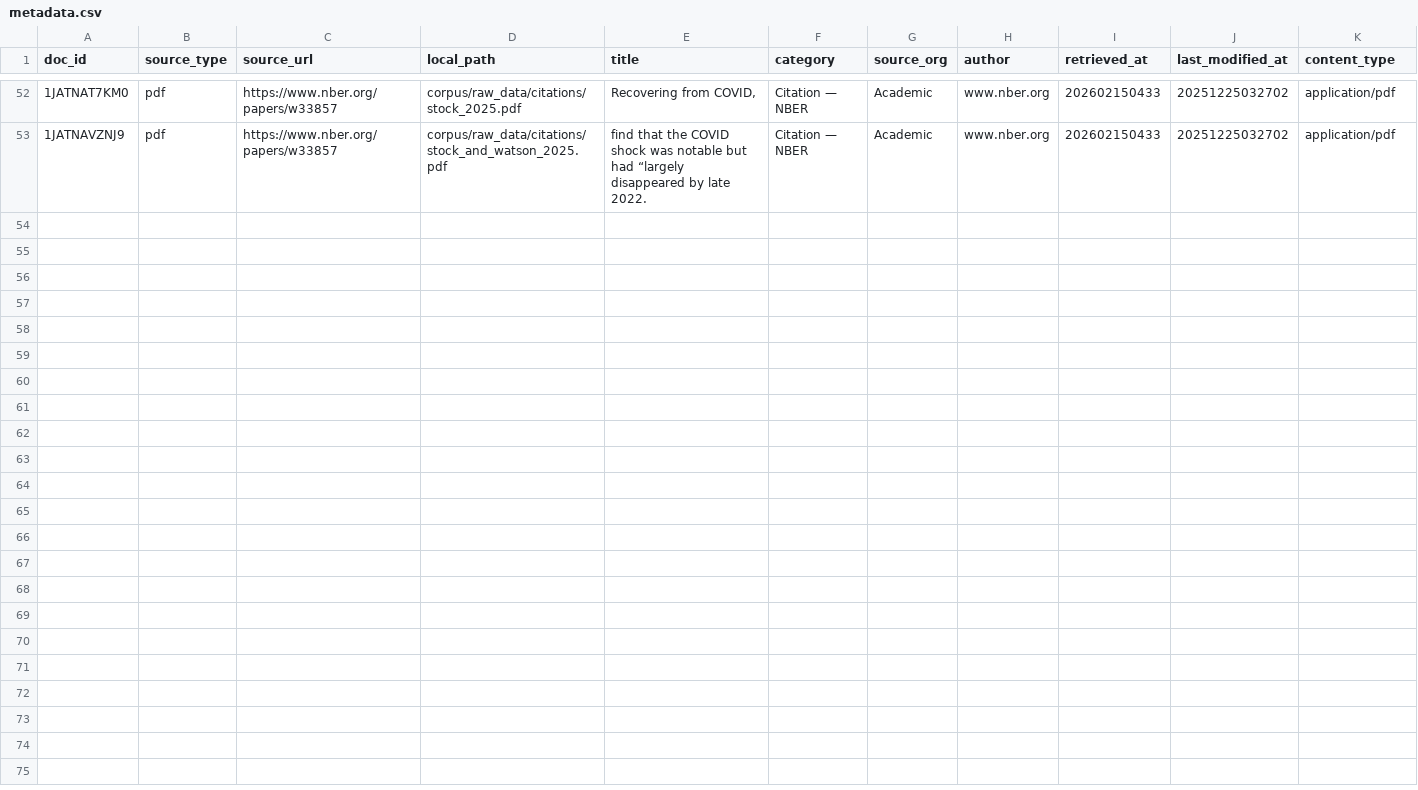
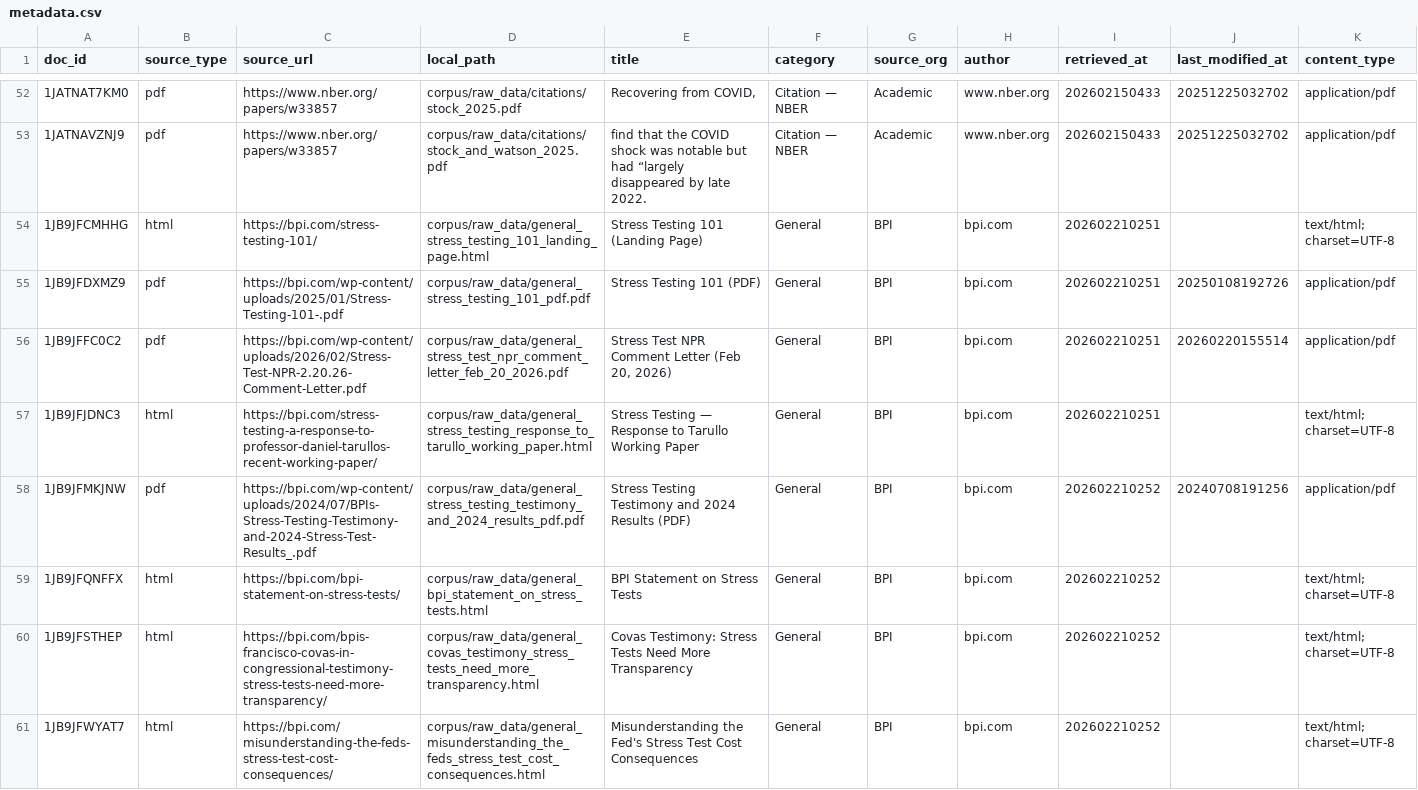
Before and after one commit to garthmortensen/rag_v1, a CSV file: corpus/metadata.csv, drawn as a sheet; only a part is shown, gaps mark what is left out; rows hold the shown columns only; the diff names each change by its address in the sheet, - before the commit and + after, or states it on an @@ line.

Commit message:
feat: add support for additional online sources

```diff
--- a/corpus/metadata.csv
+++ b/corpus/metadata.csv
+row 54: 1JB9JFCMHHG | html | https://bpi.com/stress-testing-101/ | corpus/raw_data/general_stress_testing_101_landing_page.html | Stress Testing 101 (Landing Page) | General | BPI | bpi.com | 202602210251 |  | text/html; charset=UTF-8
+row 55: 1JB9JFDXMZ9 | pdf | https://bpi.com/wp-content/uploads/2025/01/Stress-Testing-101-.pdf | corpus/raw_data/general_stress_testing_101_pdf.pdf | Stress Testing 101 (PDF) | General | BPI | bpi.com | 202602210251 | 20250108192726 | application/pdf
+row 56: 1JB9JFFC0C2 | pdf | https://bpi.com/wp-content/uploads/2026/02/Stress-Test-NPR-2.20.26-Comment-Letter.pdf | corpus/raw_data/general_stress_test_npr_comment_letter_feb_20_2026.pdf | Stress Test NPR Comment Letter (Feb 20, 2026) | General | BPI | bpi.com | 202602210251 | 20260220155514 | application/pdf
+row 57: 1JB9JFJDNC3 | html | https://bpi.com/stress-testing-a-response-to-professor-daniel-tarullos-recent-working-paper/ | corpus/raw_data/general_stress_testing_response_to_tarullo_working_paper.html | Stress Testing — Response to Tarullo Working Paper | General | BPI | bpi.com | 202602210251 |  | text/html; charset=UTF-8
+row 58: 1JB9JFMKJNW | pdf | https://bpi.com/wp-content/uploads/2024/07/BPIs-Stress-Testing-Testimony-and-2024-Stress-Test-Results_.pdf | corpus/raw_data/general_stress_testing_testimony_and_2024_results_pdf.pdf | Stress Testing Testimony and 2024 Results (PDF) | General | BPI | bpi.com | 202602210252 | 20240708191256 | application/pdf
+row 59: 1JB9JFQNFFX | html | https://bpi.com/bpi-statement-on-stress-tests/ | corpus/raw_data/general_bpi_statement_on_stress_tests.html | BPI Statement on Stress Tests | General | BPI | bpi.com | 202602210252 |  | text/html; charset=UTF-8
+row 60: 1JB9JFSTHEP | html | https://bpi.com/bpis-francisco-covas-in-congressional-testimony-stress-tests-need-more-transparency/ | corpus/raw_data/general_covas_testimony_stress_tests_need_more_transparency.html | Covas Testimony: Stress Tests Need More Transparency | General | BPI | bpi.com | 202602210252 |  | text/html; charset=UTF-8
+row 61: 1JB9JFWYAT7 | html | https://bpi.com/misunderstanding-the-feds-stress-test-cost-consequences/ | corpus/raw_data/general_misunderstanding_the_feds_stress_test_cost_consequences.html | Misunderstanding the Fed's Stress Test Cost Consequences | General | BPI | bpi.com | 202602210252 |  | text/html; charset=UTF-8
```
Also changed, not shown: corpus/data_sources.csv, 23 other files.
